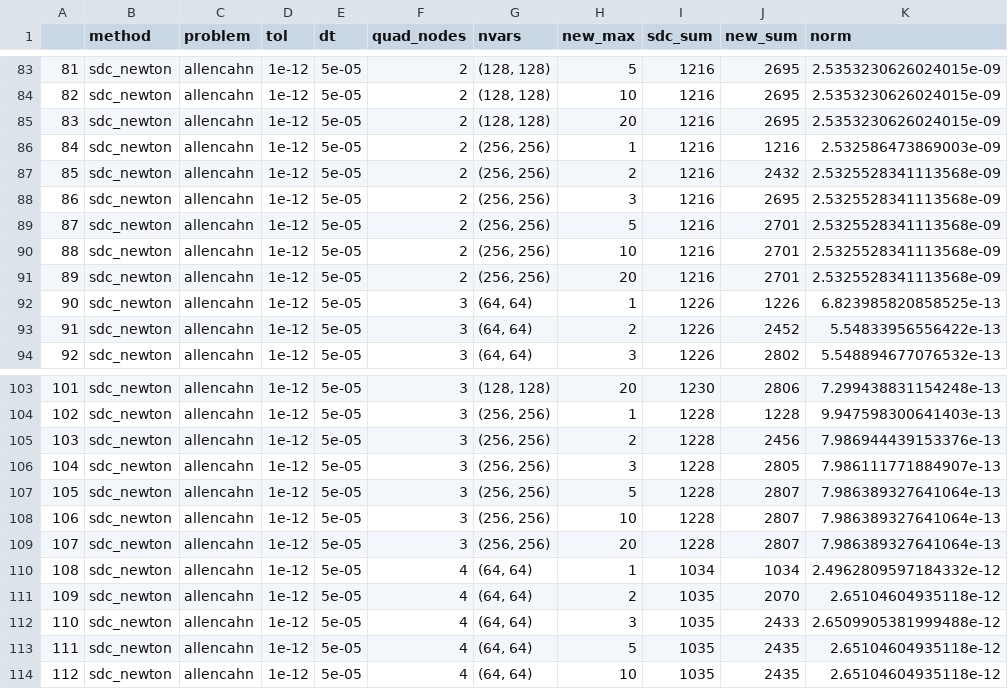
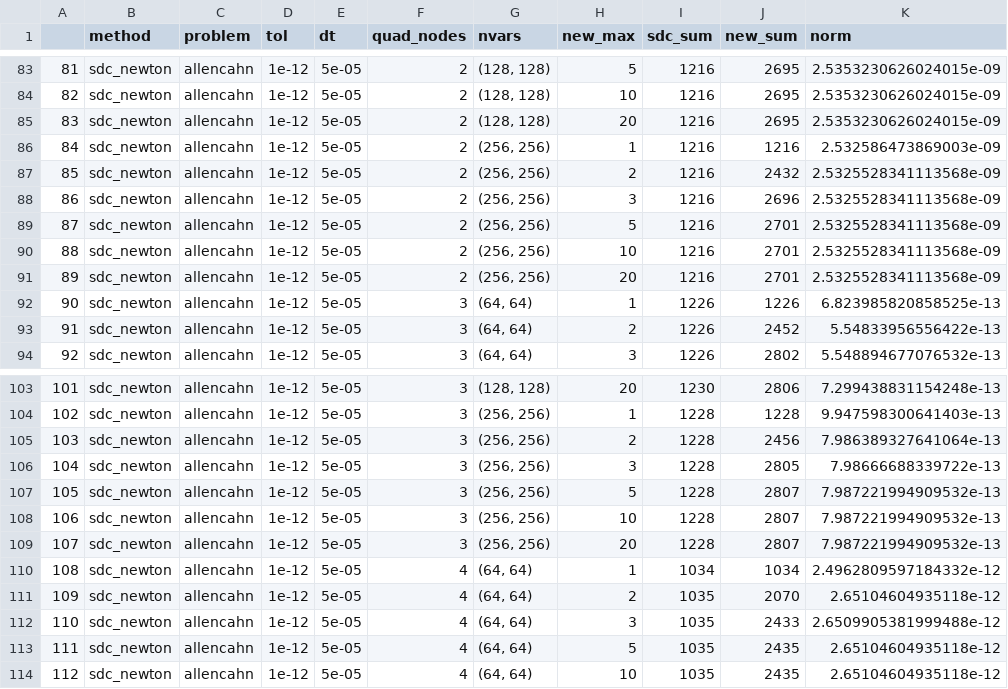
Before and after one commit to aventurierblue/sdc, a CSV file: sdcnew_allencahn_table.csv, drawn as a sheet; only a part is shown, gaps mark what is left out; the diff covers the shown part only.

```diff
--- a/sdcnew_allencahn_table.csv
+++ b/sdcnew_allencahn_table.csv
@@ -87,3 +87,3 @@
 85,sdc_newton,allencahn,1e-12,5e-05,2,"(256, 256)",2,1216,2432,2.5325528341113568e-09
-86,sdc_newton,allencahn,1e-12,5e-05,2,"(256, 256)",3,1216,2695,2.5325528341113568e-09
+86,sdc_newton,allencahn,1e-12,5e-05,2,"(256, 256)",3,1216,2696,2.5325528341113568e-09
 87,sdc_newton,allencahn,1e-12,5e-05,2,"(256, 256)",5,1216,2701,2.5325528341113568e-09
@@ -104,7 +104,7 @@
 102,sdc_newton,allencahn,1e-12,5e-05,3,"(256, 256)",1,1228,1228,9.947598300641403e-13
-103,sdc_newton,allencahn,1e-12,5e-05,3,"(256, 256)",2,1228,2456,7.986944439153376e-13
-104,sdc_newton,allencahn,1e-12,5e-05,3,"(256, 256)",3,1228,2805,7.986111771884907e-13
-105,sdc_newton,allencahn,1e-12,5e-05,3,"(256, 256)",5,1228,2807,7.986389327641064e-13
-106,sdc_newton,allencahn,1e-12,5e-05,3,"(256, 256)",10,1228,2807,7.986389327641064e-13
-107,sdc_newton,allencahn,1e-12,5e-05,3,"(256, 256)",20,1228,2807,7.986389327641064e-13
+103,sdc_newton,allencahn,1e-12,5e-05,3,"(256, 256)",2,1228,2456,7.986389327641064e-13
+104,sdc_newton,allencahn,1e-12,5e-05,3,"(256, 256)",3,1228,2805,7.98666688339722e-13
+105,sdc_newton,allencahn,1e-12,5e-05,3,"(256, 256)",5,1228,2807,7.987221994909532e-13
+106,sdc_newton,allencahn,1e-12,5e-05,3,"(256, 256)",10,1228,2807,7.987221994909532e-13
+107,sdc_newton,allencahn,1e-12,5e-05,3,"(256, 256)",20,1228,2807,7.987221994909532e-13
 108,sdc_newton,allencahn,1e-12,5e-05,4,"(64, 64)",1,1034,1034,2.4962809597184332e-12
```
Also changed, not shown: 48 edited cells elsewhere in this file, 11 other files.
